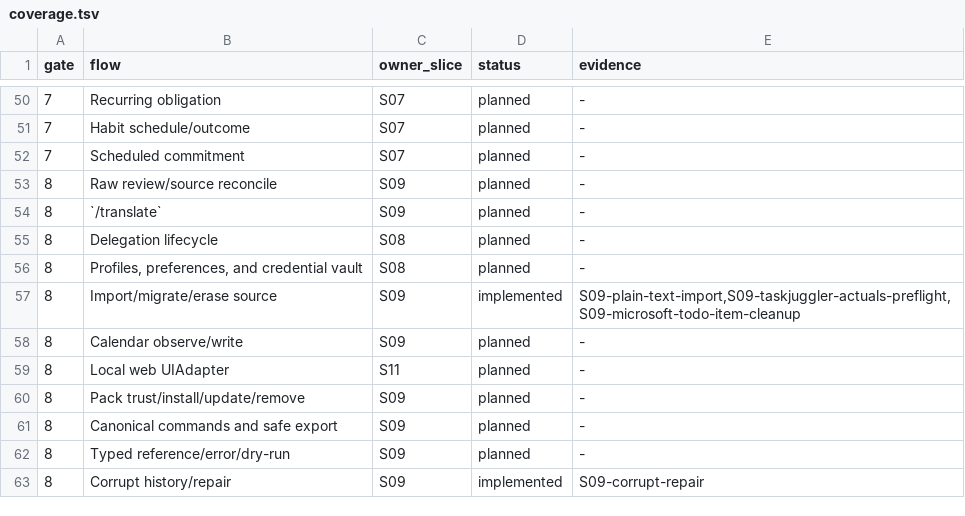
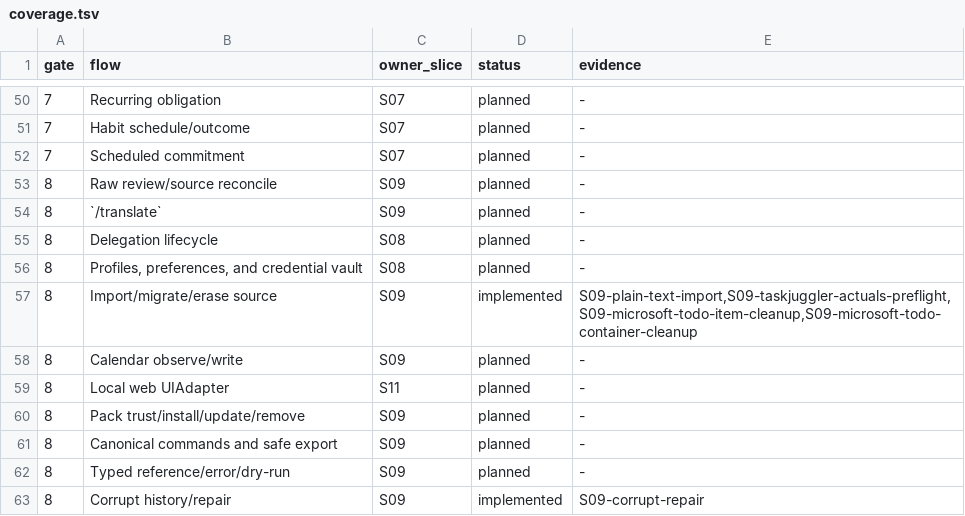
Before and after one commit to felipelalli/little-ant, a TSV file: implementation/coverage.tsv, drawn as a sheet; only a part is shown, gaps mark what is left out.

Commit message:
docs(import): record container cleanup boundary
Document source-container deletion as a separate no-default ExternalEffect phase after successful item cleanup. Record eligibility, fresh emptiness inspection, pre-delete recheck, durable dispatch, and read-only reconciliation of lost results.

Update the S09 handoff, slice checkpoint, and coverage evidence so future milestones no longer treat container cleanup as open work or accidentally fold it into item cleanup.

```diff
--- a/implementation/coverage.tsv
+++ b/implementation/coverage.tsv
@@ -56,3 +56,3 @@ gate	flow	owner_slice	status	evidence
 8	Profiles, preferences, and credential vault	S08	planned	-
-8	Import/migrate/erase source	S09	implemented	S09-plain-text-import,S09-taskjuggler-actuals-preflight,S09-microsoft-todo-item-cleanup
+8	Import/migrate/erase source	S09	implemented	S09-plain-text-import,S09-taskjuggler-actuals-preflight,S09-microsoft-todo-item-cleanup,S09-microsoft-todo-container-cleanup
 8	Calendar observe/write	S09	planned	-
```
Also changed, not shown: 4 other files.
